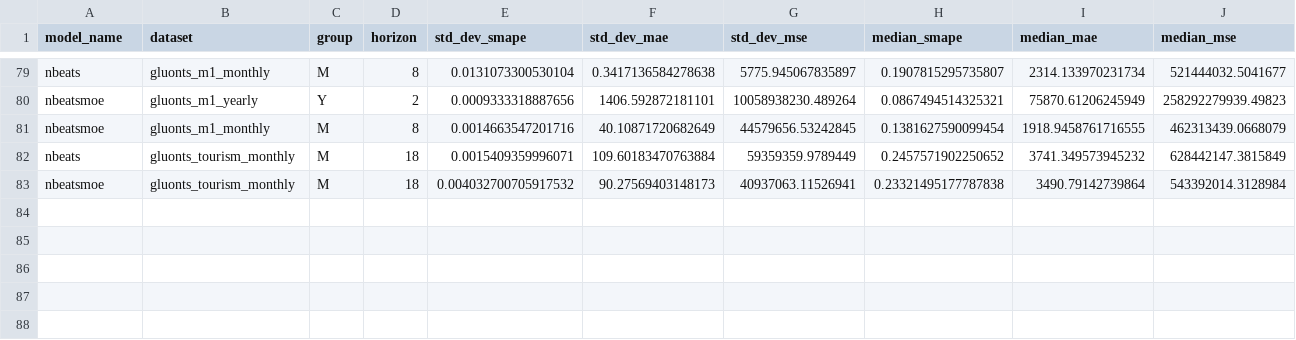
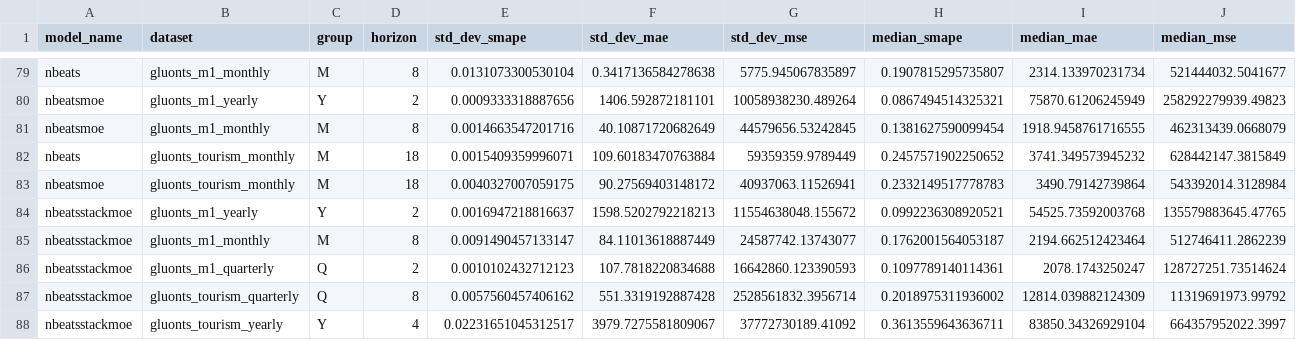
Before and after one commit to zaai-ai/mixture_of_experts_time_series, a CSV file: results_summary.csv, drawn as a sheet; only a part is shown, gaps mark what is left out.

Commit message:
more results

```diff
--- a/results_summary.csv
+++ b/results_summary.csv
@@ -82,2 +82,7 @@ nbeatsmoe,gluonts_m1_monthly,M,8,0.0014663547201716,40.10871720682649,44579656.5
 nbeats,gluonts_tourism_monthly,M,18,0.0015409359996071,109.60183470763884,59359359.9789449,0.2457571902250652,3741.349573945232,628442147.3815849
-nbeatsmoe,gluonts_tourism_monthly,M,18,0.004032700705917532,90.27569403148173,40937063.11526941,0.23321495177787838,3490.79142739864,543392014.3128984
+nbeatsmoe,gluonts_tourism_monthly,M,18,0.0040327007059175,90.27569403148172,40937063.11526941,0.2332149517778783,3490.79142739864,543392014.3128984
+nbeatsstackmoe,gluonts_m1_yearly,Y,2,0.0016947218816637,1598.5202792218213,11554638048.155672,0.0992236308920521,54525.73592003768,135579883645.47765
+nbeatsstackmoe,gluonts_m1_monthly,M,8,0.0091490457133147,84.11013618887449,24587742.13743077,0.1762001564053187,2194.662512423464,512746411.2862239
+nbeatsstackmoe,gluonts_m1_quarterly,Q,2,0.0010102432712123,107.7818220834688,16642860.123390593,0.1097789140114361,2078.1743250247,128727251.73514624
+nbeatsstackmoe,gluonts_tourism_quarterly,Q,8,0.0057560457406162,551.3319192887428,2528561832.3956714,0.2018975311936002,12814.039882124309,11319691973.99792
+nbeatsstackmoe,gluonts_tourism_yearly,Y,4,0.02231651045312517,3979.7275581809067,37772730189.41092,0.3613559643636711,83850.34326929104,664357952022.3997
```
Also changed, not shown: 5 other files.
